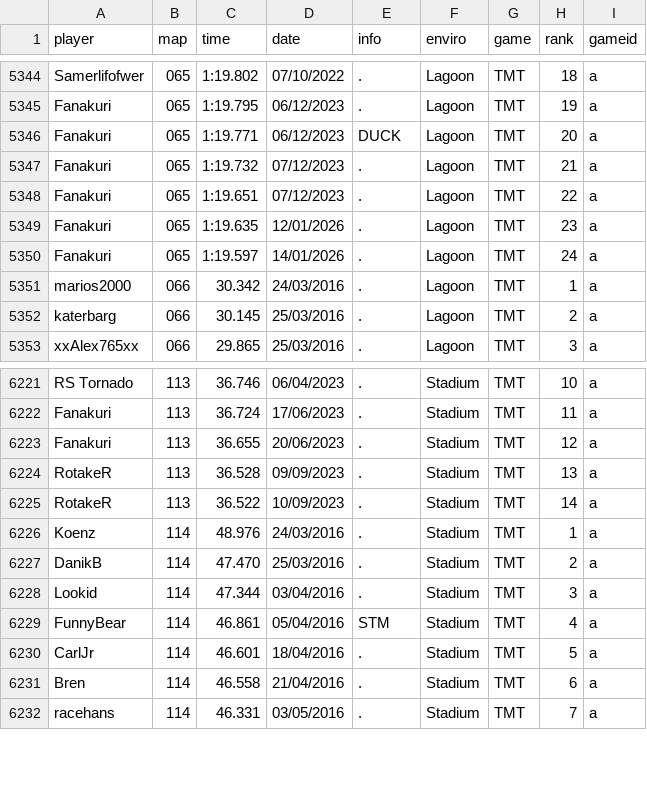
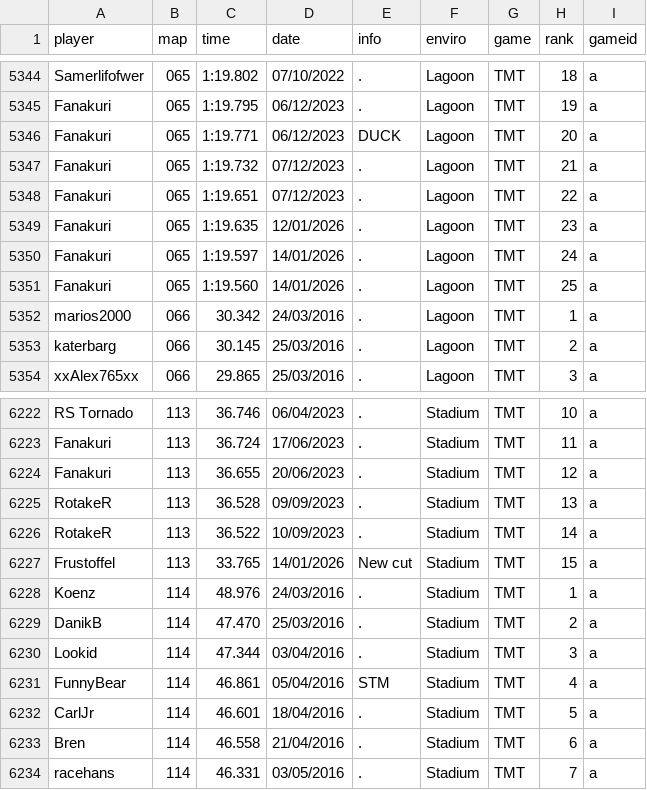
Before and after one commit to Loupphok/TWRC, a CSV file: data/WRDb.csv, drawn as a sheet; only a part is shown, gaps mark what is left out.

Commit message:
Add new entries for Fanakuri and Frustoffel

```diff
--- a/data/WRDb.csv
+++ b/data/WRDb.csv
@@ -5350,2 +5350,3 @@ Fanakuri;065;1:19.635;12/01/2026;.;Lagoon;TMT;23;a
 Fanakuri;065;1:19.597;14/01/2026;.;Lagoon;TMT;24;a
+Fanakuri;065;1:19.560;14/01/2026;.;Lagoon;TMT;25;a
 marios2000;066;30.342;24/03/2016;.;Lagoon;TMT;1;a
@@ -6225,2 +6226,3 @@ RotakeR;113;36.528;09/09/2023;.;Stadium;TMT;13;a
 RotakeR;113;36.522;10/09/2023;.;Stadium;TMT;14;a
+Frustoffel;113;33.765;14/01/2026;New cut;Stadium;TMT;15;a
 Koenz;114;48.976;24/03/2016;.;Stadium;TMT;1;a
```
